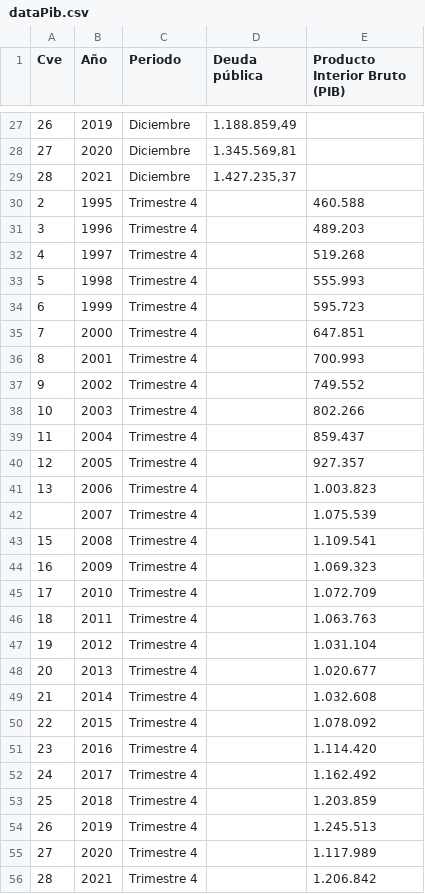
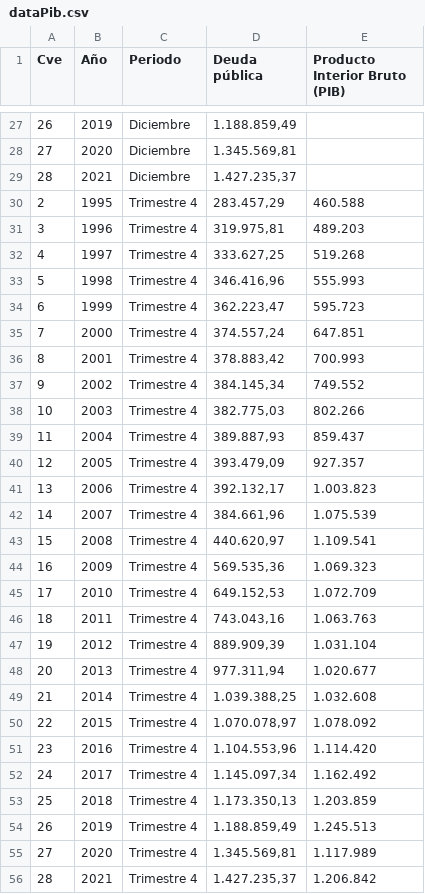
Before and after one commit to cera1403/D3, a CSV file: Datasets/dataPib.csv, drawn as a sheet; only a part is shown, gaps mark what is left out.

Commit message:
Add files via upload
Signed-off-by: cera1403 <110730271+cera1403@users.noreply.github.com>

```diff
--- a/Datasets/dataPib.csv
+++ b/Datasets/dataPib.csv
@@ -29,28 +29,28 @@
 28,2021,Diciembre,"1.427.235,37",
-2,1995,Trimestre 4,,460.588
-3,1996,Trimestre 4,,489.203
-4,1997,Trimestre 4,,519.268
-5,1998,Trimestre 4,,555.993
-6,1999,Trimestre 4,,595.723
-7,2000,Trimestre 4,,647.851
-8,2001,Trimestre 4,,700.993
-9,2002,Trimestre 4,,749.552
-10,2003,Trimestre 4,,802.266
-11,2004,Trimestre 4,,859.437
-12,2005,Trimestre 4,,927.357
-13,2006,Trimestre 4,,1.003.823
-,2007,Trimestre 4,,1.075.539
-15,2008,Trimestre 4,,1.109.541
-16,2009,Trimestre 4,,1.069.323
-17,2010,Trimestre 4,,1.072.709
-18,2011,Trimestre 4,,1.063.763
-19,2012,Trimestre 4,,1.031.104
-20,2013,Trimestre 4,,1.020.677
-21,2014,Trimestre 4,,1.032.608
-22,2015,Trimestre 4,,1.078.092
-23,2016,Trimestre 4,,1.114.420
-24,2017,Trimestre 4,,1.162.492
-25,2018,Trimestre 4,,1.203.859
-26,2019,Trimestre 4,,1.245.513
-27,2020,Trimestre 4,,1.117.989
-28,2021,Trimestre 4,,1.206.842
+2,1995,Trimestre 4,"283.457,29",460.588
+3,1996,Trimestre 4,"319.975,81",489.203
+4,1997,Trimestre 4,"333.627,25",519.268
+5,1998,Trimestre 4,"346.416,96",555.993
+6,1999,Trimestre 4,"362.223,47",595.723
+7,2000,Trimestre 4,"374.557,24",647.851
+8,2001,Trimestre 4,"378.883,42",700.993
+9,2002,Trimestre 4,"384.145,34",749.552
+10,2003,Trimestre 4,"382.775,03",802.266
+11,2004,Trimestre 4,"389.887,93",859.437
+12,2005,Trimestre 4,"393.479,09",927.357
+13,2006,Trimestre 4,"392.132,17",1.003.823
+14,2007,Trimestre 4,"384.661,96",1.075.539
+15,2008,Trimestre 4,"440.620,97",1.109.541
+16,2009,Trimestre 4,"569.535,36",1.069.323
+17,2010,Trimestre 4,"649.152,53",1.072.709
+18,2011,Trimestre 4,"743.043,16",1.063.763
+19,2012,Trimestre 4,"889.909,39",1.031.104
+20,2013,Trimestre 4,"977.311,94",1.020.677
+21,2014,Trimestre 4,"1.039.388,25",1.032.608
+22,2015,Trimestre 4,"1.070.078,97",1.078.092
+23,2016,Trimestre 4,"1.104.553,96",1.114.420
+24,2017,Trimestre 4,"1.145.097,34",1.162.492
+25,2018,Trimestre 4,"1.173.350,13",1.203.859
+26,2019,Trimestre 4,"1.188.859,49",1.245.513
+27,2020,Trimestre 4,"1.345.569,81",1.117.989
+28,2021,Trimestre 4,"1.427.235,37",1.206.842
```
